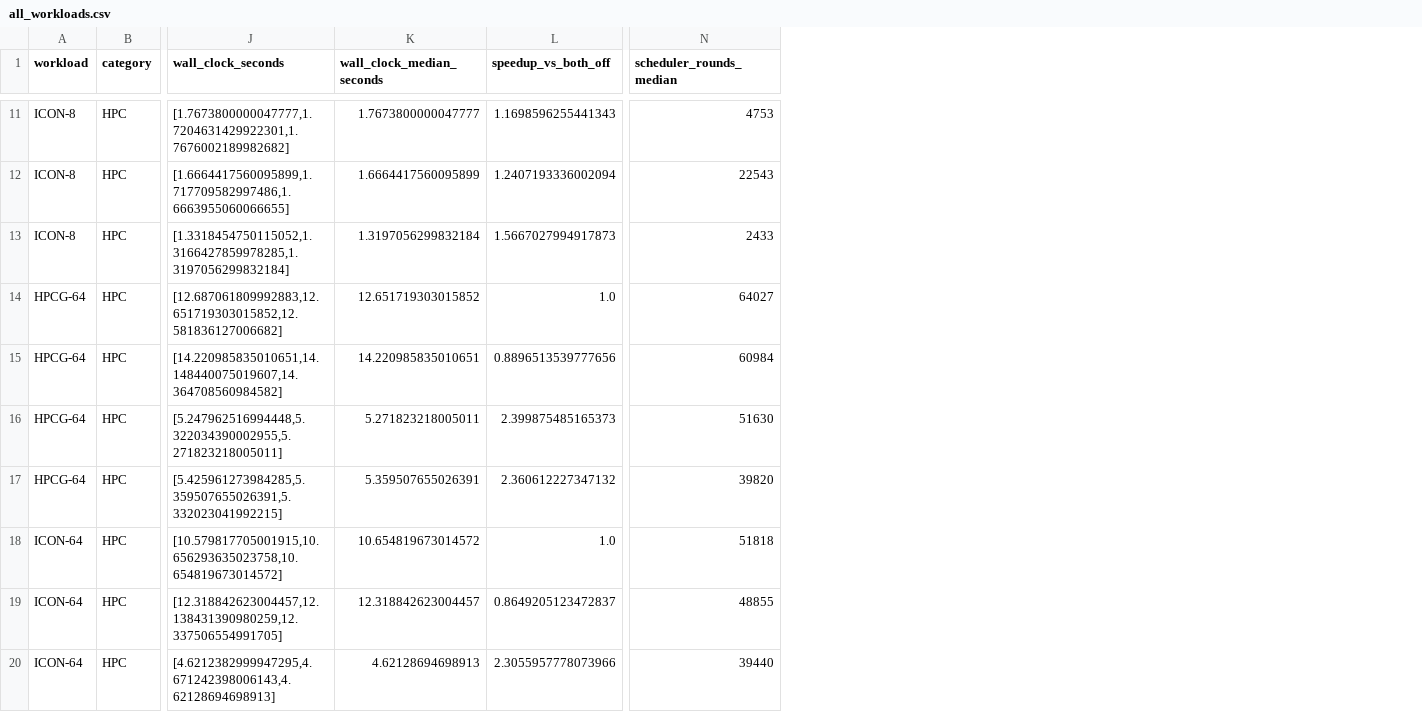
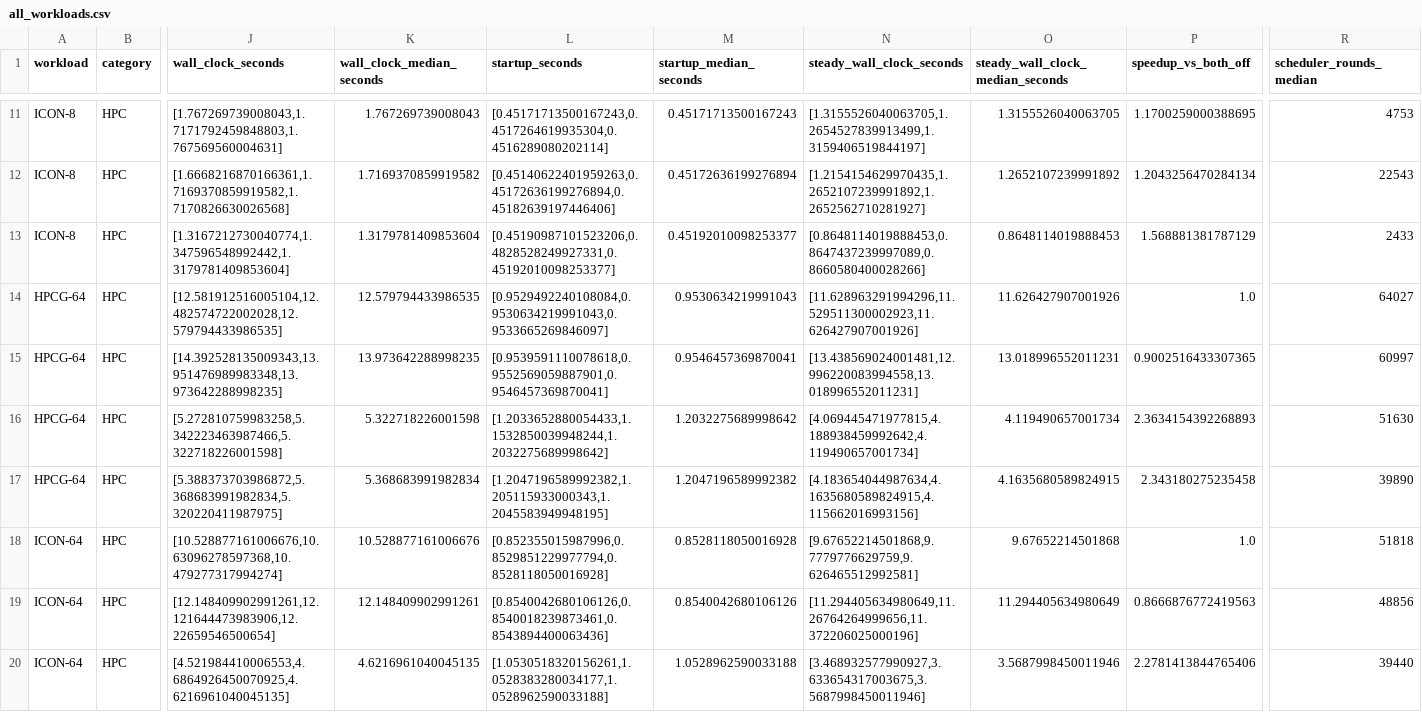
Before and after one commit to tocods/ComposeDES, a CSV file: experiments/atlahs_ablation/all_workloads.csv, drawn as a sheet; only a part is shown, gaps mark what is left out; addresses are those after the commit; the diff covers the shown part only; the diff names each change by its address in the sheet, - before the commit and + after, or states it on an @@ line.

Commit message:
Report startup-excluded steady-state ablation

```diff
--- a/experiments/atlahs_ablation/all_workloads.csv
+++ b/experiments/atlahs_ablation/all_workloads.csv
+column L (startup_seconds), rows 11-20: [0.45171713500167243,0.4517264619935304,0.4516289080202114] | [0.45140622401959263,0.45172636199276894,0.45182639197446406] | [0.45190987101523206,0.4828528249927331,0.45192010098253377] | [0.9529492240108084,0.9530634219991043,0.9533665269846097] | [0.9539591110078618,0.9552569059887901,0.9546457369870041] | [1.2033652880054433,1.1532850039948244,1.2032275689998642] | [1.2047196589992382,1.205115933000343,1.2045583949948195] | [0.852355015987996,0.8529851229977794,0.8528118050016928] | [0.8540042680106126,0.8540018239873461,0.8543894400063436] | [1.0530518320156261,1.0528383280034177,1.0528962590033188]
+column M (startup_median_seconds), rows 11-20: 0.45171713500167243 | 0.45172636199276894 | 0.45192010098253377 | 0.9530634219991043 | 0.9546457369870041 | 1.2032275689998642 | 1.2047196589992382 | 0.8528118050016928 | 0.8540042680106126 | 1.0528962590033188
+column N (steady_wall_clock_seconds), rows 11-20: [1.3155526040063705,1.2654527839913499,1.3159406519844197] | [1.2154154629970435,1.2652107239991892,1.2652562710281927] | [0.8648114019888453,0.8647437239997089,0.8660580400028266] | [11.628963291994296,11.529511300002923,11.626427907001926] | [13.438569024001481,12.996220083994558,13.018996552011231] | [4.069445471977815,4.188938459992642,4.119490657001734] | [4.183654044987634,4.1635680589824915,4.115662016993156] | [9.67652214501868,9.7779776629759,9.626465512992581] | [11.294405634980649,11.26764264999656,11.372206025000196] | [3.468932577990927,3.633654317003675,3.5687998450011946]
+column O (steady_wall_clock_median_seconds), rows 11-20: 1.3155526040063705 | 1.2652107239991892 | 0.8648114019888453 | 11.626427907001926 | 13.018996552011231 | 4.119490657001734 | 4.1635680589824915 | 9.67652214501868 | 11.294405634980649 | 3.5687998450011946
-J11 (wall_clock_seconds): [1.7673800000047777,1.7204631429922301,1.7676002189982682]
+J11 (wall_clock_seconds): [1.767269739008043,1.7171792459848803,1.767569560004631]
-K11 (wall_clock_median_seconds): 1.7673800000047777
+K11 (wall_clock_median_seconds): 1.767269739008043
-P11 (speedup_vs_both_off): 1.1698596255441343
+P11 (speedup_vs_both_off): 1.1700259000388695
-J12 (wall_clock_seconds): [1.6664417560095899,1.717709582997486,1.6663955060066655]
+J12 (wall_clock_seconds): [1.6668216870166361,1.7169370859919582,1.7170826630026568]
-K12 (wall_clock_median_seconds): 1.6664417560095899
+K12 (wall_clock_median_seconds): 1.7169370859919582
-P12 (speedup_vs_both_off): 1.2407193336002094
+P12 (speedup_vs_both_off): 1.2043256470284134
-J13 (wall_clock_seconds): [1.3318454750115052,1.3166427859978285,1.3197056299832184]
+J13 (wall_clock_seconds): [1.3167212730040774,1.347596548992442,1.3179781409853604]
-K13 (wall_clock_median_seconds): 1.3197056299832184
+K13 (wall_clock_median_seconds): 1.3179781409853604
-P13 (speedup_vs_both_off): 1.5667027994917873
+P13 (speedup_vs_both_off): 1.568881381787129
-J14 (wall_clock_seconds): [12.687061809992883,12.651719303015852,12.581836127006682]
+J14 (wall_clock_seconds): [12.581912516005104,12.482574722002028,12.579794433986535]
-K14 (wall_clock_median_seconds): 12.651719303015852
+K14 (wall_clock_median_seconds): 12.579794433986535
-J15 (wall_clock_seconds): [14.220985835010651,14.148440075019607,14.364708560984582]
+J15 (wall_clock_seconds): [14.392528135009343,13.951476989983348,13.973642288998235]
-K15 (wall_clock_median_seconds): 14.220985835010651
+K15 (wall_clock_median_seconds): 13.973642288998235
-P15 (speedup_vs_both_off): 0.8896513539777656
+P15 (speedup_vs_both_off): 0.9002516433307365
-R15 (scheduler_rounds_median): 60984
+R15 (scheduler_rounds_median): 60997
-J16 (wall_clock_seconds): [5.247962516994448,5.322034390002955,5.271823218005011]
+J16 (wall_clock_seconds): [5.272810759983258,5.342223463987466,5.322718226001598]
-K16 (wall_clock_median_seconds): 5.271823218005011
+K16 (wall_clock_median_seconds): 5.322718226001598
-P16 (speedup_vs_both_off): 2.399875485165373
+P16 (speedup_vs_both_off): 2.3634154392268893
-J17 (wall_clock_seconds): [5.425961273984285,5.359507655026391,5.332023041992215]
+J17 (wall_clock_seconds): [5.388373703986872,5.368683991982834,5.320220411987975]
-K17 (wall_clock_median_seconds): 5.359507655026391
+K17 (wall_clock_median_seconds): 5.368683991982834
-P17 (speedup_vs_both_off): 2.360612227347132
+P17 (speedup_vs_both_off): 2.343180275235458
-R17 (scheduler_rounds_median): 39820
+R17 (scheduler_rounds_median): 39890
-J18 (wall_clock_seconds): [10.579817705001915,10.656293635023758,10.654819673014572]
+J18 (wall_clock_seconds): [10.528877161006676,10.63096278597368,10.479277317994274]
-K18 (wall_clock_median_seconds): 10.654819673014572
+K18 (wall_clock_median_seconds): 10.528877161006676
-J19 (wall_clock_seconds): [12.318842623004457,12.138431390980259,12.337506554991705]
+J19 (wall_clock_seconds): [12.148409902991261,12.121644473983906,12.22659546500654]
-K19 (wall_clock_median_seconds): 12.318842623004457
+K19 (wall_clock_median_seconds): 12.148409902991261
-P19 (speedup_vs_both_off): 0.8649205123472837
+P19 (speedup_vs_both_off): 0.8666876772419563
-R19 (scheduler_rounds_median): 48855
+R19 (scheduler_rounds_median): 48856
-J20 (wall_clock_seconds): [4.6212382999947295,4.671242398006143,4.62128694698913]
+J20 (wall_clock_seconds): [4.521984410006553,4.6864926450070925,4.6216961040045135]
-K20 (wall_clock_median_seconds): 4.62128694698913
+K20 (wall_clock_median_seconds): 4.6216961040045135
-P20 (speedup_vs_both_off): 2.3055957778073966
+P20 (speedup_vs_both_off): 2.2781413844765406
```
Also changed, not shown: 55 edited cells elsewhere in this file, experiments/atlahs_ablation/hpcg64_frontier_partitioned/results.csv, experiments/atlahs_ablation/hpcg8_frontier_partitioned/results.csv, 25 other files.
